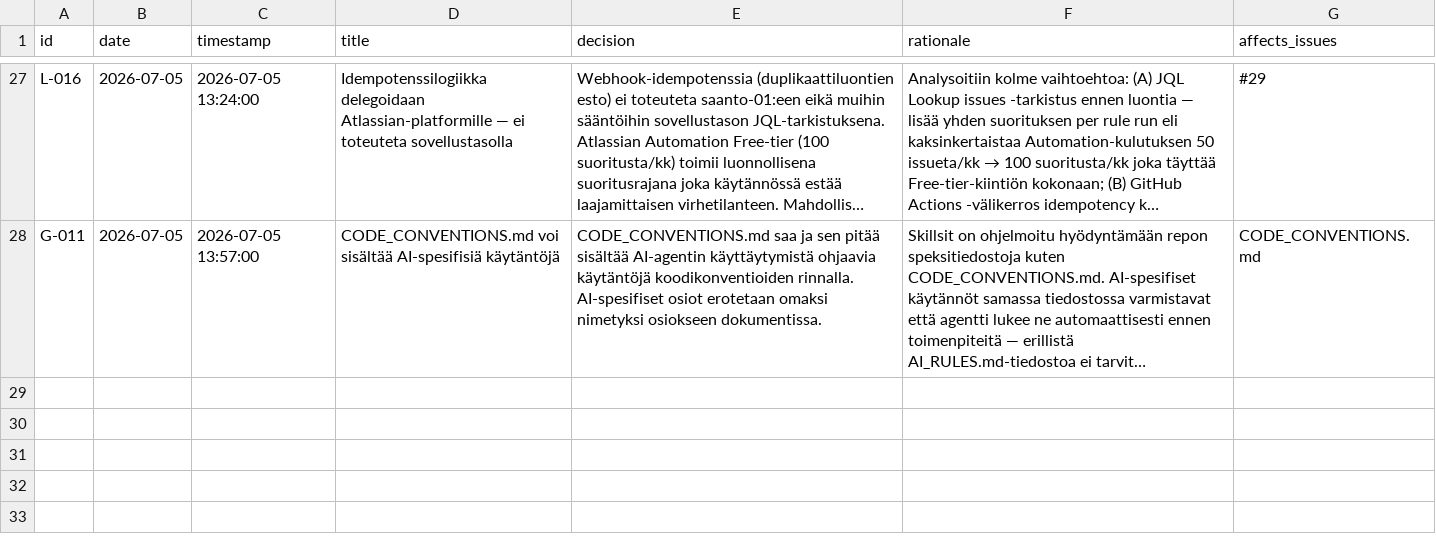
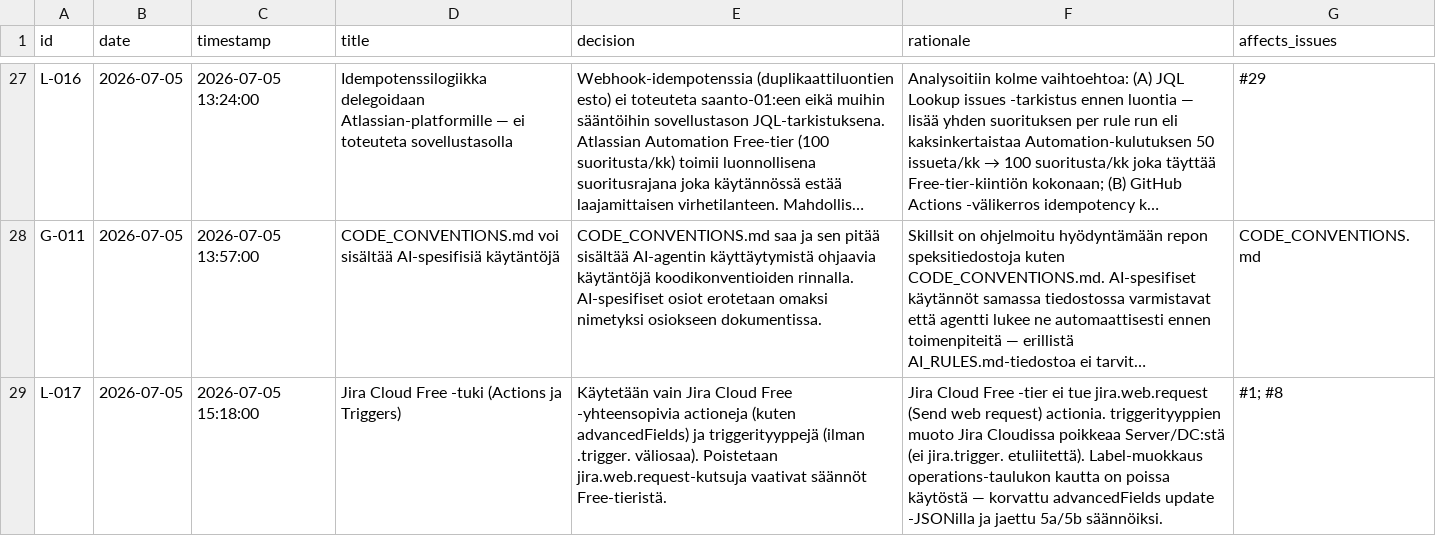
Before and after one commit to uutisseuranta/jira-github-integration, a CSV file: DECISION_LOG.csv, drawn as a sheet; only a part is shown, gaps mark what is left out; long unchanged cells end in …; the diff names each change by its address in the sheet, - before the commit and + after, or states it on an @@ line.

Commit message:
docs: update technical design and decision log for JIRA Cloud compatibility

```diff
--- a/DECISION_LOG.csv
+++ b/DECISION_LOG.csv
+row 29: L-017 | 2026-07-05 | 2026-07-05 15:18:00 | Jira Cloud Free -tuki (Actions ja Triggers) | Käytetään vain Jira Cloud Free -yhteensopivia actioneja (kuten advancedFields) ja triggerityyppejä (ilman .trigger. väliosaa). Poistetaan jira.web.request-kutsuja vaativat säännöt Free-tieristä. | Jira Cloud Free -tier ei tue jira.web.request (Send web request) actionia. triggerityyppien muoto Jira Cloudissa poikkeaa Server/DC:stä (ei jira.trigger. etuliitettä). Label-muokkaus operations-taulukon kautta on poissa käytöstä — korvattu advancedFields update -JSONilla ja jaettu 5a/5b säännöiksi. | #1; #8
```
Also changed, not shown: 1 other file.
